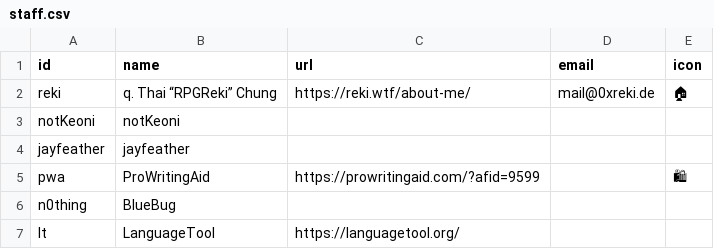
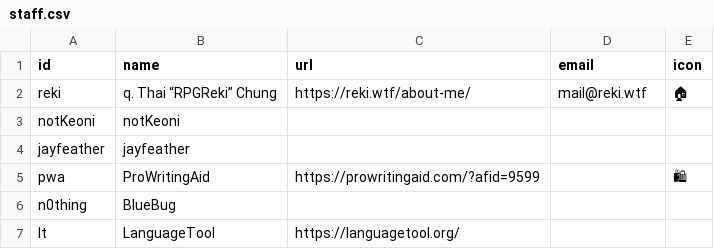
Before and after one commit to RPGReki/reki.wtf, a CSV file: site/_data/staff.csv, drawn as a sheet.

Commit message:
2023-12-11T11:53:03 CET

```diff
--- a/site/_data/staff.csv
+++ b/site/_data/staff.csv
@@ -1,3 +1,3 @@
 id,name,url,email,icon
-reki,q. Thai “RPGReki” Chung,https://reki.wtf/about-me/,mail@0xreki.de,🏠
+reki,q. Thai “RPGReki” Chung,https://reki.wtf/about-me/,mail@reki.wtf,🏠
 notKeoni,notKeoni,,,
```
